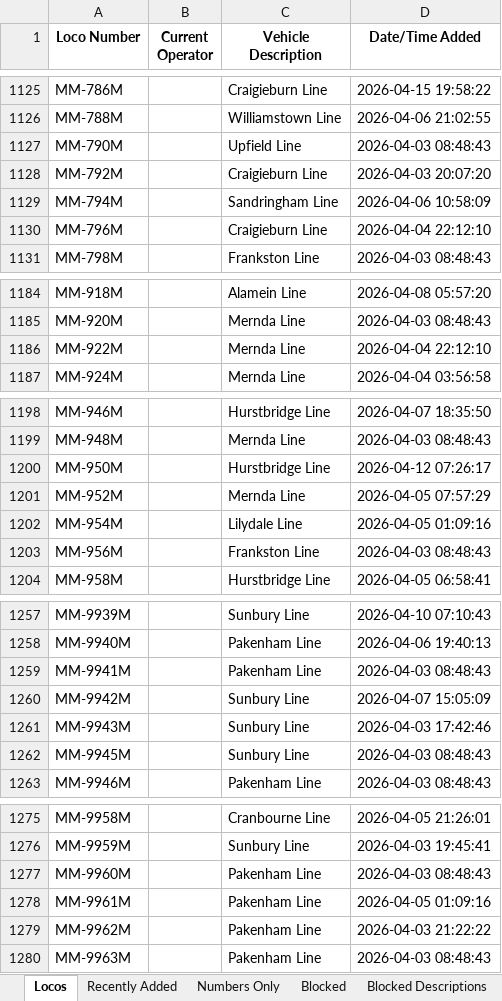
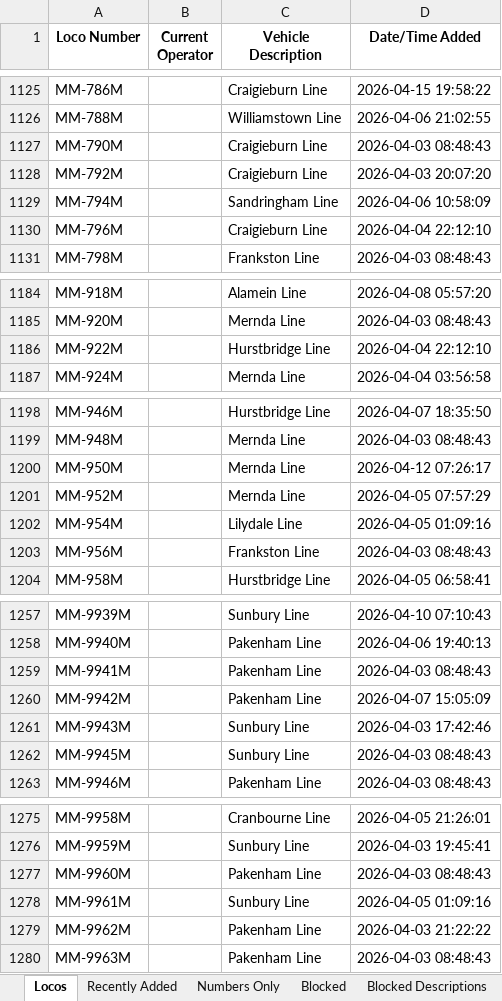
Before and after one commit to grahame21/railops-frontend, an Excel workbook: downloads/loco_database.xlsx, sheet Locos, drawn as a sheet; only a part is shown, gaps mark what is left out; values as stored, in another font and other column widths than the file's, no borders; the diff covers the shown part only; the diff names each change by its address in the sheet, - before the commit and + after, or states it on an @@ line.

```diff
--- a/downloads/loco_database.xlsx (sheet Locos)
+++ b/downloads/loco_database.xlsx (sheet Locos)
-C1127 (Vehicle Description): Upfield Line
+C1127 (Vehicle Description): Craigieburn Line
-C1186 (Vehicle Description): Mernda Line
+C1186 (Vehicle Description): Hurstbridge Line
-C1200 (Vehicle Description): Hurstbridge Line
+C1200 (Vehicle Description): Mernda Line
-C1260 (Vehicle Description): Sunbury Line
+C1260 (Vehicle Description): Pakenham Line
-C1278 (Vehicle Description): Pakenham Line
+C1278 (Vehicle Description): Sunbury Line
```
Also changed, not shown: 7 edited cells elsewhere in this sheet, sheet Recently Added, downloads/loco_numbers_only.xlsx, 3 other files.
